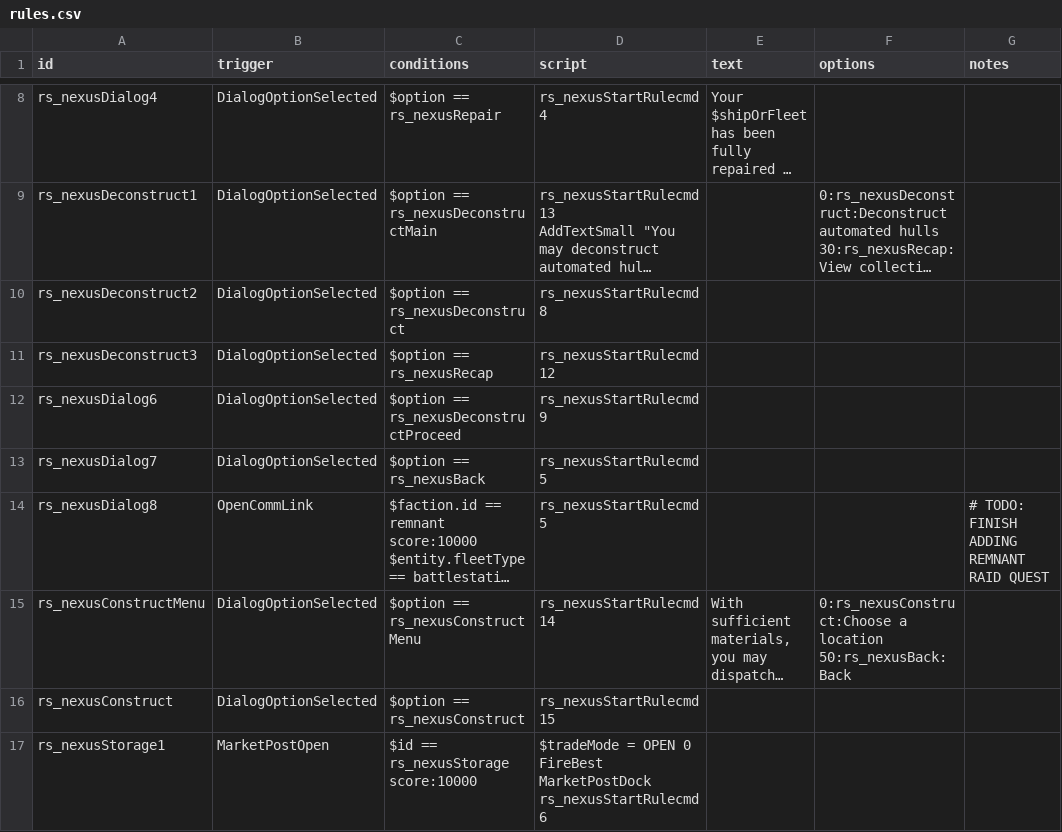
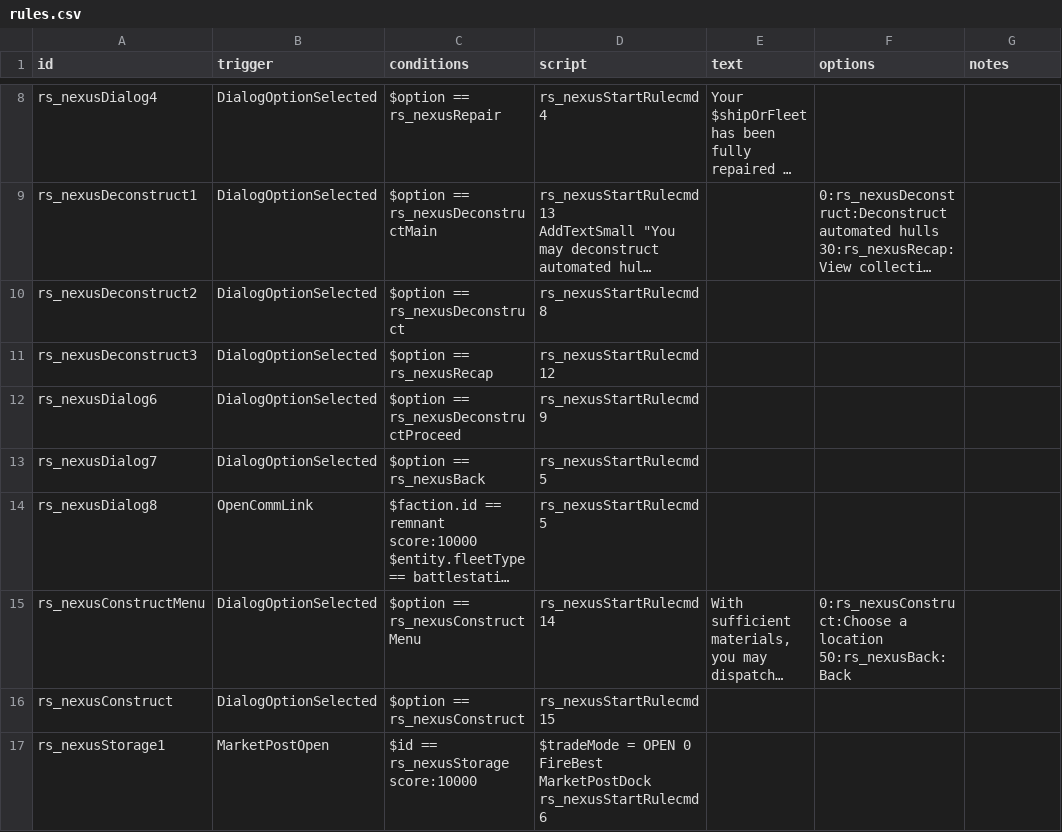
Before and after one commit to jason0320/Remnant-Start, a CSV file: data/campaign/rules.csv, drawn as a sheet; only a part is shown, gaps mark what is left out; long unchanged cells end in …; the diff names each change by its address in the sheet, - before the commit and + after, or states it on an @@ line.

```diff
--- a/data/campaign/rules.csv
+++ b/data/campaign/rules.csv
-G14 (notes): # TODO: FINISH ADDING REMNANT RAID QUEST
+G14 (notes): (empty)
```
Also changed, not shown: 5 other files.
